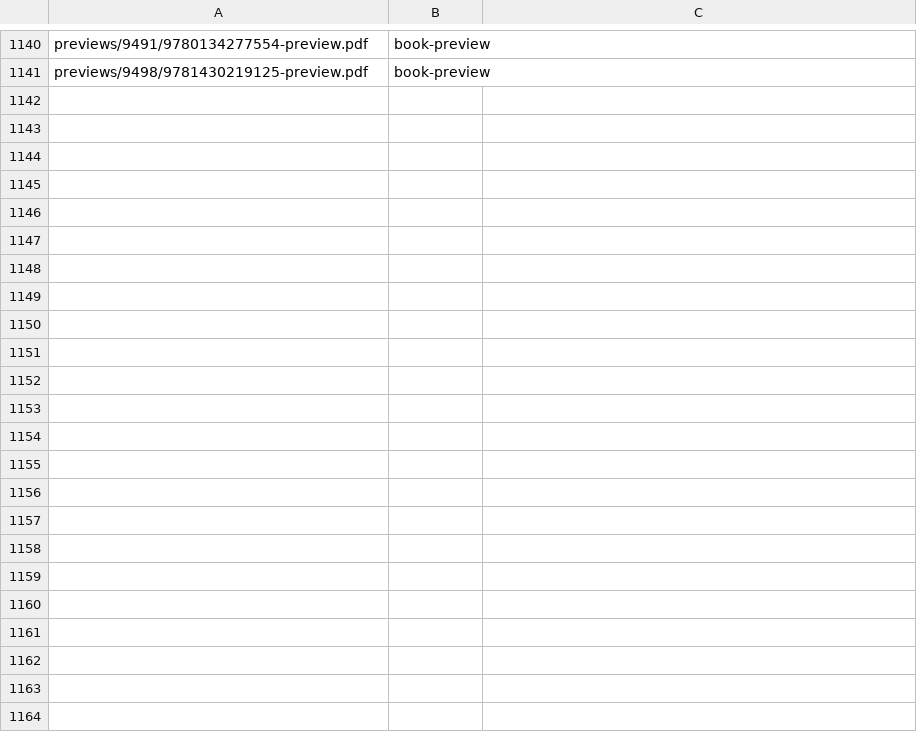
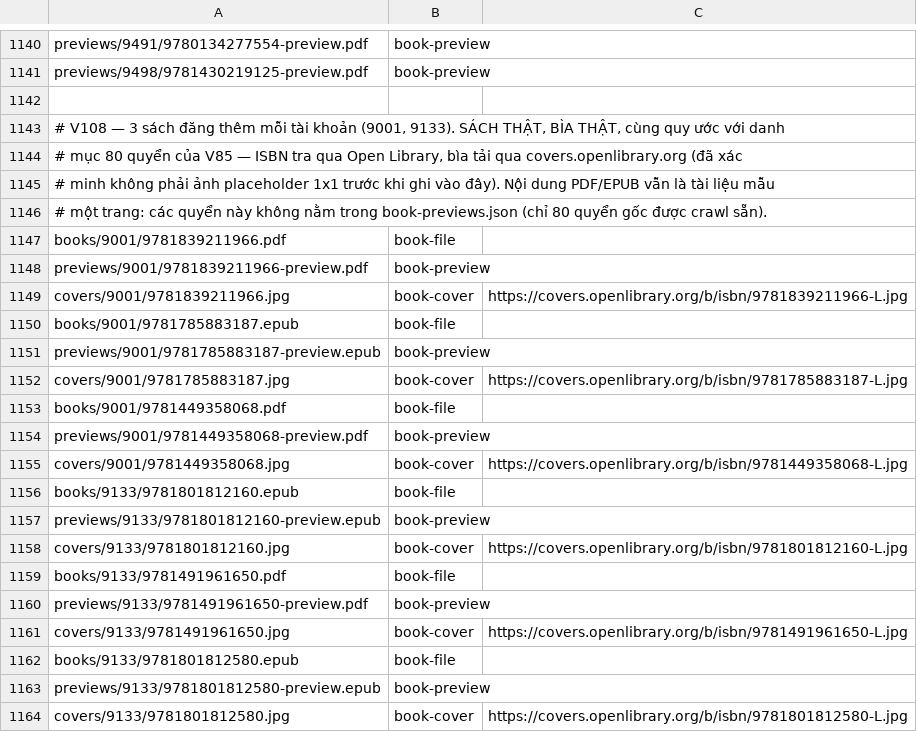
Before and after one commit to truccoder/backend, a TSV file: src/main/resources/db/seed/seed-manifest.tsv, drawn as a sheet; only a part is shown, gaps mark what is left out; the diff names each change by its address in the sheet, - before the commit and + after, or states it on an @@ line.

Commit message:
[22iRM9aJ]: [BE] Pay off B50: appeal rows carry post context; V108 seed goes idempotent with real books

```diff
--- a/src/main/resources/db/seed/seed-manifest.tsv
+++ b/src/main/resources/db/seed/seed-manifest.tsv
+row 1142: (empty)
+row 1143: # V108 — 3 sách đăng thêm mỗi tài khoản (9001, 9133). SÁCH THẬT, BÌA THẬT, cùng quy ước với danh
+row 1144: # mục 80 quyển của V85 — ISBN tra qua Open Library, bìa tải qua covers.openlibrary.org (đã xác
+row 1145: # minh không phải ảnh placeholder 1x1 trước khi ghi vào đây). Nội dung PDF/EPUB vẫn là tài liệu mẫu
+row 1146: # một trang: các quyển này không nằm trong book-previews.json (chỉ 80 quyển gốc được crawl sẵn).
+row 1147: books/9001/9781839211966.pdf | book-file
+row 1148: previews/9001/9781839211966-preview.pdf | book-preview
+row 1149: covers/9001/9781839211966.jpg | book-cover | https://covers.openlibrary.org/b/isbn/9781839211966-L.jpg
+row 1150: books/9001/9781785883187.epub | book-file
+row 1151: previews/9001/9781785883187-preview.epub | book-preview
+row 1152: covers/9001/9781785883187.jpg | book-cover | https://covers.openlibrary.org/b/isbn/9781785883187-L.jpg
+row 1153: books/9001/9781449358068.pdf | book-file
+row 1154: previews/9001/9781449358068-preview.pdf | book-preview
+row 1155: covers/9001/9781449358068.jpg | book-cover | https://covers.openlibrary.org/b/isbn/9781449358068-L.jpg
+row 1156: books/9133/9781801812160.epub | book-file
+row 1157: previews/9133/9781801812160-preview.epub | book-preview
+row 1158: covers/9133/9781801812160.jpg | book-cover | https://covers.openlibrary.org/b/isbn/9781801812160-L.jpg
+row 1159: books/9133/9781491961650.pdf | book-file
+row 1160: previews/9133/9781491961650-preview.pdf | book-preview
+row 1161: covers/9133/9781491961650.jpg | book-cover | https://covers.openlibrary.org/b/isbn/9781491961650-L.jpg
+row 1162: books/9133/9781801812580.epub | book-file
+row 1163: previews/9133/9781801812580-preview.epub | book-preview
+row 1164: covers/9133/9781801812580.jpg | book-cover | https://covers.openlibrary.org/b/isbn/9781801812580-L.jpg
```
Also changed, not shown: 11 other files.
